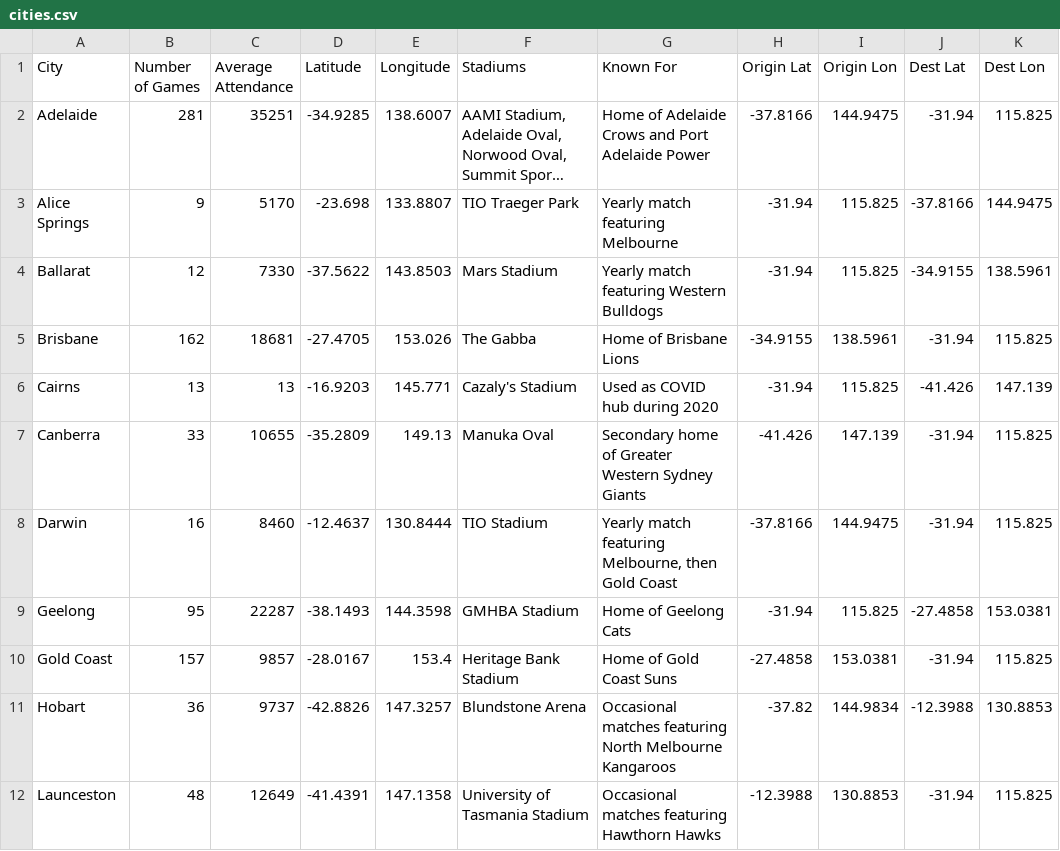
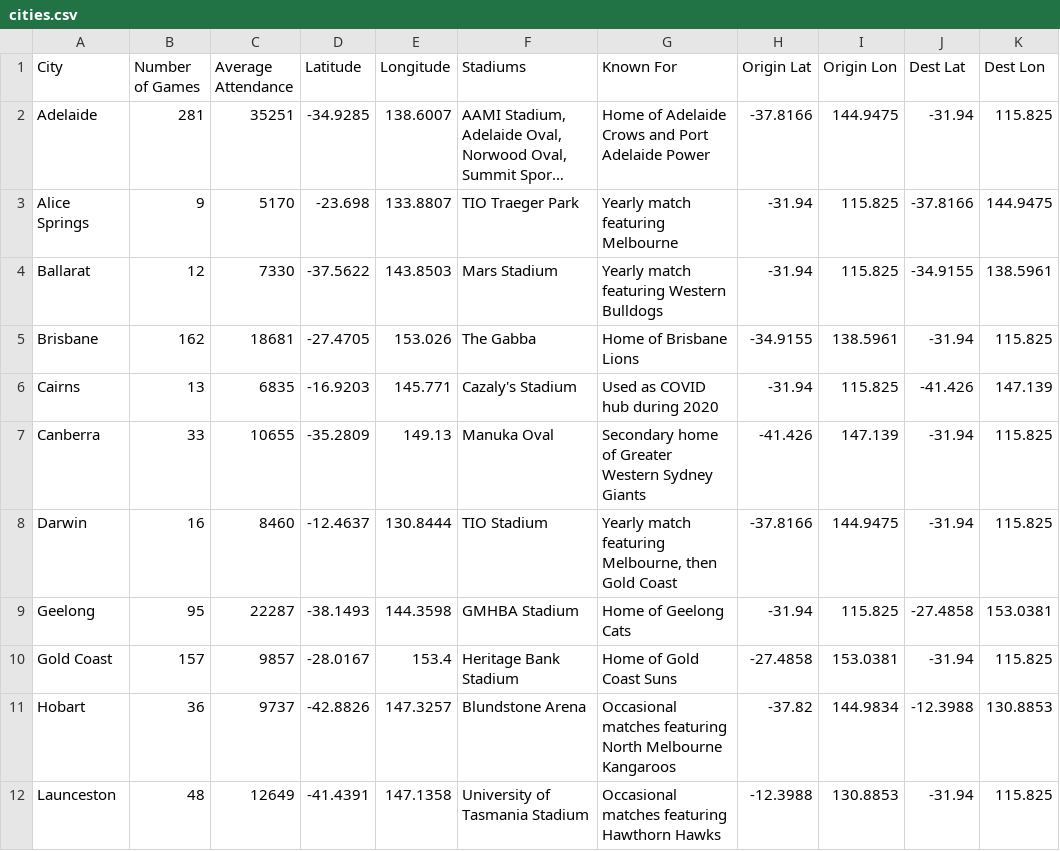
Before and after one commit to vardyparty/FIT3179_Vis2, a CSV file: cities.csv, drawn as a sheet; only a part is shown; long unchanged cells end in ….

Commit message:
Update cities.csv

```diff
--- a/cities.csv
+++ b/cities.csv
@@ -5,3 +5,3 @@ Ballarat,12,7330,-37.5622,143.8503,Mars Stadium,Yearly match featuring Western B
 Brisbane,162,18681,-27.4705,153.026,The Gabba,Home of Brisbane Lions,-34.9155,138.5961,-31.94,115.825
-Cairns,13,13,-16.9203,145.771,Cazaly's Stadium,Used as COVID hub during 2020,-31.94,115.825,-41.426,147.139
+Cairns,13,6835,-16.9203,145.771,Cazaly's Stadium,Used as COVID hub during 2020,-31.94,115.825,-41.426,147.139
 Canberra,33,10655,-35.2809,149.13,Manuka Oval,Secondary home of Greater Western Sydney Giants,-41.426,147.139,-31.94,115.825
```
